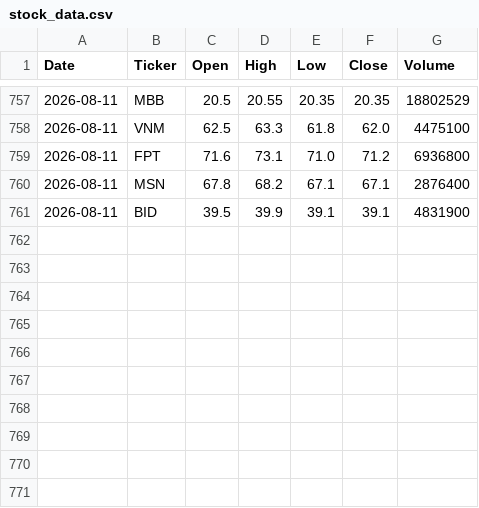
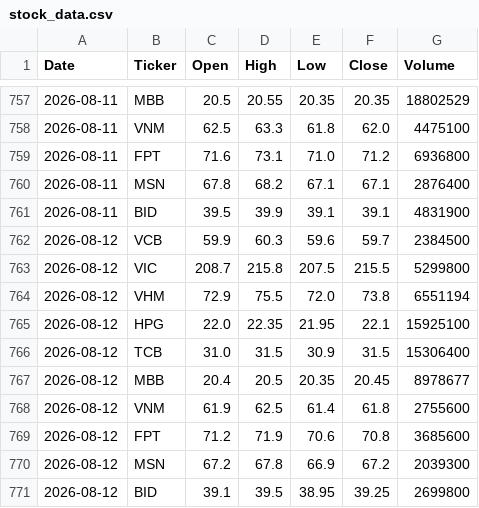
Before and after one commit to anhthoainguyen2026/vn-stock-data, a CSV file: data/stock_data.csv, drawn as a sheet; only a part is shown, gaps mark what is left out; the diff names each change by its address in the sheet, - before the commit and + after, or states it on an @@ line.

```diff
--- a/data/stock_data.csv
+++ b/data/stock_data.csv
+row 762: 2026-08-12 | VCB | 59.9 | 60.3 | 59.6 | 59.7 | 2384500
+row 763: 2026-08-12 | VIC | 208.7 | 215.8 | 207.5 | 215.5 | 5299800
+row 764: 2026-08-12 | VHM | 72.9 | 75.5 | 72.0 | 73.8 | 6551194
+row 765: 2026-08-12 | HPG | 22.0 | 22.35 | 21.95 | 22.1 | 15925100
+row 766: 2026-08-12 | TCB | 31.0 | 31.5 | 30.9 | 31.5 | 15306400
+row 767: 2026-08-12 | MBB | 20.4 | 20.5 | 20.35 | 20.45 | 8978677
+row 768: 2026-08-12 | VNM | 61.9 | 62.5 | 61.4 | 61.8 | 2755600
+row 769: 2026-08-12 | FPT | 71.2 | 71.9 | 70.6 | 70.8 | 3685600
+row 770: 2026-08-12 | MSN | 67.2 | 67.8 | 66.9 | 67.2 | 2039300
+row 771: 2026-08-12 | BID | 39.1 | 39.5 | 38.95 | 39.25 | 2699800
```
Also changed, not shown: 1 other file.
